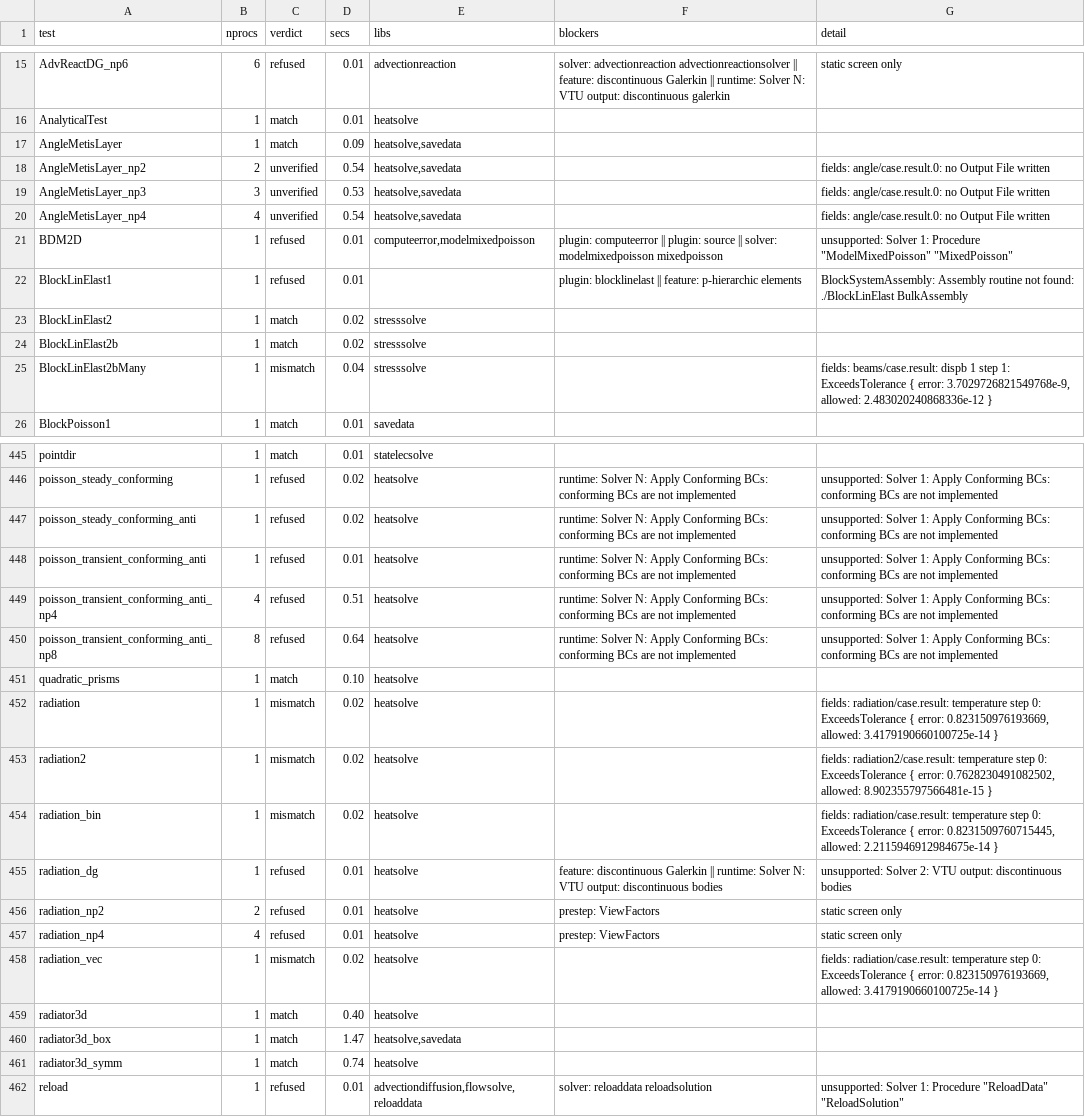
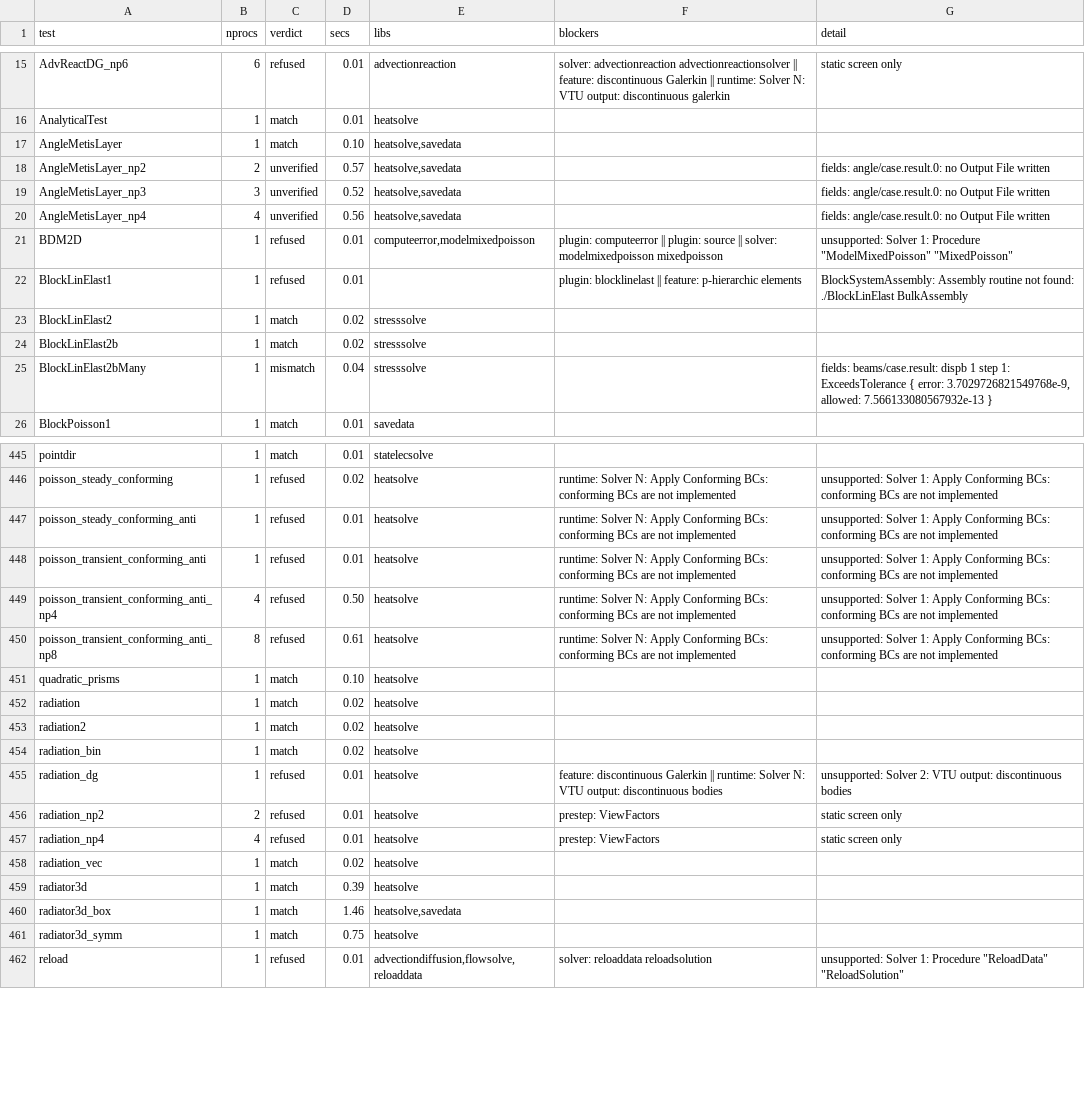
Before and after one commit to John-Cusack/elmer-rust, a TSV file: native/elmer-coverage/results.tsv, drawn as a sheet; only a part is shown, gaps mark what is left out; the diff covers the shown part only.

Commit message:
elmer-physics-heat, elmer-solver, elmer-assembly: Gebhart factors at setup and their couplings in the bandwidth optimisation; radiation dof order matches Elmer (174/482 match) (#272)
* elmer-physics-heat, elmer-solver, elmer-assembly: Gebhart factors at setup and their couplings in the bandwidth optimisation, as AddEquationBasics/MakeListMatrix

* elmer-coverage: field-checked rerun (174/482 match, 11 field mismatches)

```diff
--- a/native/elmer-coverage/results.tsv
+++ b/native/elmer-coverage/results.tsv
@@ -16,6 +16,6 @@ AdvReactDG_np6	6	refused	0.01	advectionreaction	solver: advectionreaction advect
 AnalyticalTest	1	match	0.01	heatsolve		
-AngleMetisLayer	1	match	0.09	heatsolve,savedata		
-AngleMetisLayer_np2	2	unverified	0.54	heatsolve,savedata		fields: angle/case.result.0: no Output File written
-AngleMetisLayer_np3	3	unverified	0.53	heatsolve,savedata		fields: angle/case.result.0: no Output File written
-AngleMetisLayer_np4	4	unverified	0.54	heatsolve,savedata		fields: angle/case.result.0: no Output File written
+AngleMetisLayer	1	match	0.10	heatsolve,savedata		
+AngleMetisLayer_np2	2	unverified	0.57	heatsolve,savedata		fields: angle/case.result.0: no Output File written
+AngleMetisLayer_np3	3	unverified	0.52	heatsolve,savedata		fields: angle/case.result.0: no Output File written
+AngleMetisLayer_np4	4	unverified	0.56	heatsolve,savedata		fields: angle/case.result.0: no Output File written
 BDM2D	1	refused	0.01	computeerror,modelmixedpoisson	plugin: computeerror || plugin: source || solver: modelmixedpoisson mixedpoisson	unsupported: Solver 1: Procedure "ModelMixedPoisson" "MixedPoisson"
@@ -24,3 +24,3 @@ BlockLinElast2	1	match	0.02	stresssolve
 BlockLinElast2b	1	match	0.02	stresssolve		
-BlockLinElast2bMany	1	mismatch	0.04	stresssolve		fields: beams/case.result: dispb 1 step 1: ExceedsTolerance { error: 3.7029726821549768e-9, allowed: 2.483020240868336e-12 }
+BlockLinElast2bMany	1	mismatch	0.04	stresssolve		fields: beams/case.result: dispb 1 step 1: ExceedsTolerance { error: 3.7029726821549768e-9, allowed: 7.566133080567932e-13 }
 BlockPoisson1	1	match	0.01	savedata		
@@ -446,10 +446,10 @@ pointdir	1	match	0.01	statelecsolve
 poisson_steady_conforming	1	refused	0.02	heatsolve	runtime: Solver N: Apply Conforming BCs: conforming BCs are not implemented	unsupported: Solver 1: Apply Conforming BCs: conforming BCs are not implemented
-poisson_steady_conforming_anti	1	refused	0.02	heatsolve	runtime: Solver N: Apply Conforming BCs: conforming BCs are not implemented	unsupported: Solver 1: Apply Conforming BCs: conforming BCs are not implemented
+poisson_steady_conforming_anti	1	refused	0.01	heatsolve	runtime: Solver N: Apply Conforming BCs: conforming BCs are not implemented	unsupported: Solver 1: Apply Conforming BCs: conforming BCs are not implemented
 poisson_transient_conforming_anti	1	refused	0.01	heatsolve	runtime: Solver N: Apply Conforming BCs: conforming BCs are not implemented	unsupported: Solver 1: Apply Conforming BCs: conforming BCs are not implemented
-poisson_transient_conforming_anti_np4	4	refused	0.51	heatsolve	runtime: Solver N: Apply Conforming BCs: conforming BCs are not implemented	unsupported: Solver 1: Apply Conforming BCs: conforming BCs are not implemented
-poisson_transient_conforming_anti_np8	8	refused	0.64	heatsolve	runtime: Solver N: Apply Conforming BCs: conforming BCs are not implemented	unsupported: Solver 1: Apply Conforming BCs: conforming BCs are not implemented
+poisson_transient_conforming_anti_np4	4	refused	0.50	heatsolve	runtime: Solver N: Apply Conforming BCs: conforming BCs are not implemented	unsupported: Solver 1: Apply Conforming BCs: conforming BCs are not implemented
+poisson_transient_conforming_anti_np8	8	refused	0.61	heatsolve	runtime: Solver N: Apply Conforming BCs: conforming BCs are not implemented	unsupported: Solver 1: Apply Conforming BCs: conforming BCs are not implemented
 quadratic_prisms	1	match	0.10	heatsolve		
-radiation	1	mismatch	0.02	heatsolve		fields: radiation/case.result: temperature step 0: ExceedsTolerance { error: 0.823150976193669, allowed: 3.4179190660100725e-14 }
-radiation2	1	mismatch	0.02	heatsolve		fields: radiation2/case.result: temperature step 0: ExceedsTolerance { error: 0.7628230491082502, allowed: 8.902355797566481e-15 }
-radiation_bin	1	mismatch	0.02	heatsolve		fields: radiation/case.result: temperature step 0: ExceedsTolerance { error: 0.8231509760715445, allowed: 2.2115946912984675e-14 }
+radiation	1	match	0.02	heatsolve		
+radiation2	1	match	0.02	heatsolve		
+radiation_bin	1	match	0.02	heatsolve		
 radiation_dg	1	refused	0.01	heatsolve	feature: discontinuous Galerkin || runtime: Solver N: VTU output: discontinuous bodies	unsupported: Solver 2: VTU output: discontinuous bodies
@@ -457,6 +457,6 @@ radiation_np2	2	refused	0.01	heatsolve	prestep: ViewFactors	static screen only
 radiation_np4	4	refused	0.01	heatsolve	prestep: ViewFactors	static screen only
-radiation_vec	1	mismatch	0.02	heatsolve		fields: radiation/case.result: temperature step 0: ExceedsTolerance { error: 0.823150976193669, allowed: 3.4179190660100725e-14 }
-radiator3d	1	match	0.40	heatsolve		
-radiator3d_box	1	match	1.47	heatsolve,savedata		
-radiator3d_symm	1	match	0.74	heatsolve		
+radiation_vec	1	match	0.02	heatsolve		
+radiator3d	1	match	0.39	heatsolve		
+radiator3d_box	1	match	1.46	heatsolve,savedata		
+radiator3d_symm	1	match	0.75	heatsolve		
 reload	1	refused	0.01	advectiondiffusion,flowsolve,reloaddata	solver: reloaddata reloadsolution	unsupported: Solver 1: Procedure "ReloadData" "ReloadSolution"
```
Also changed, not shown: 60 edited cells elsewhere in this file, 8 other files.
